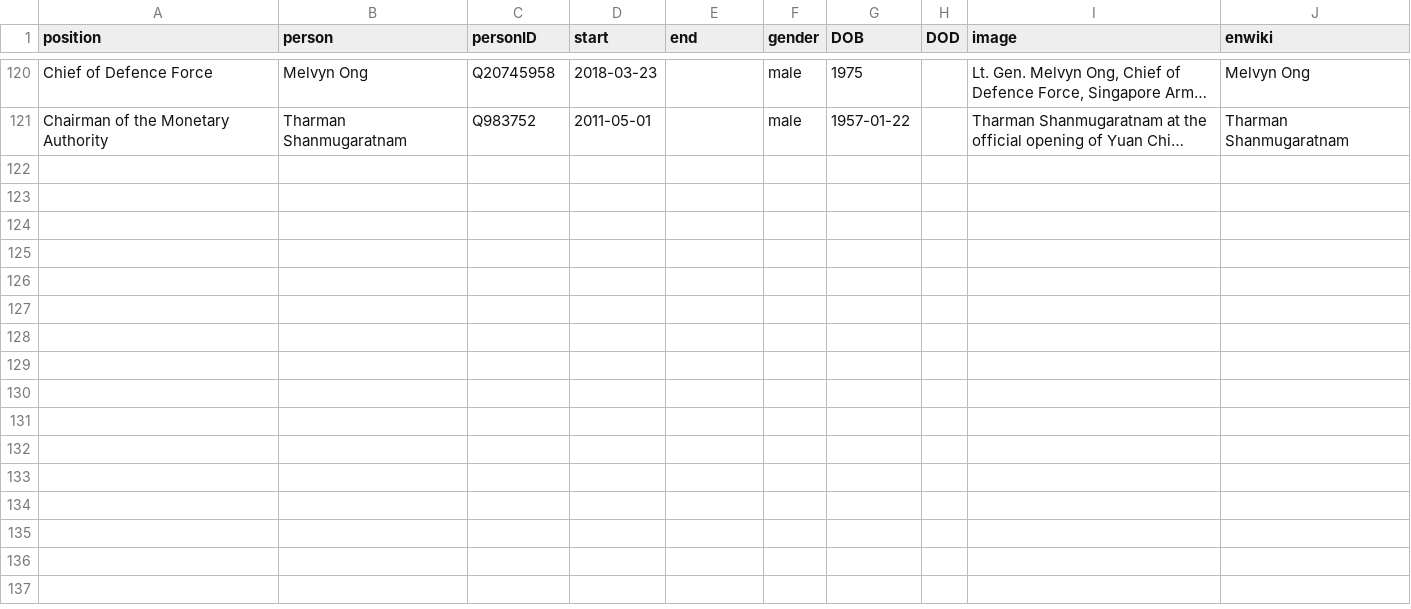
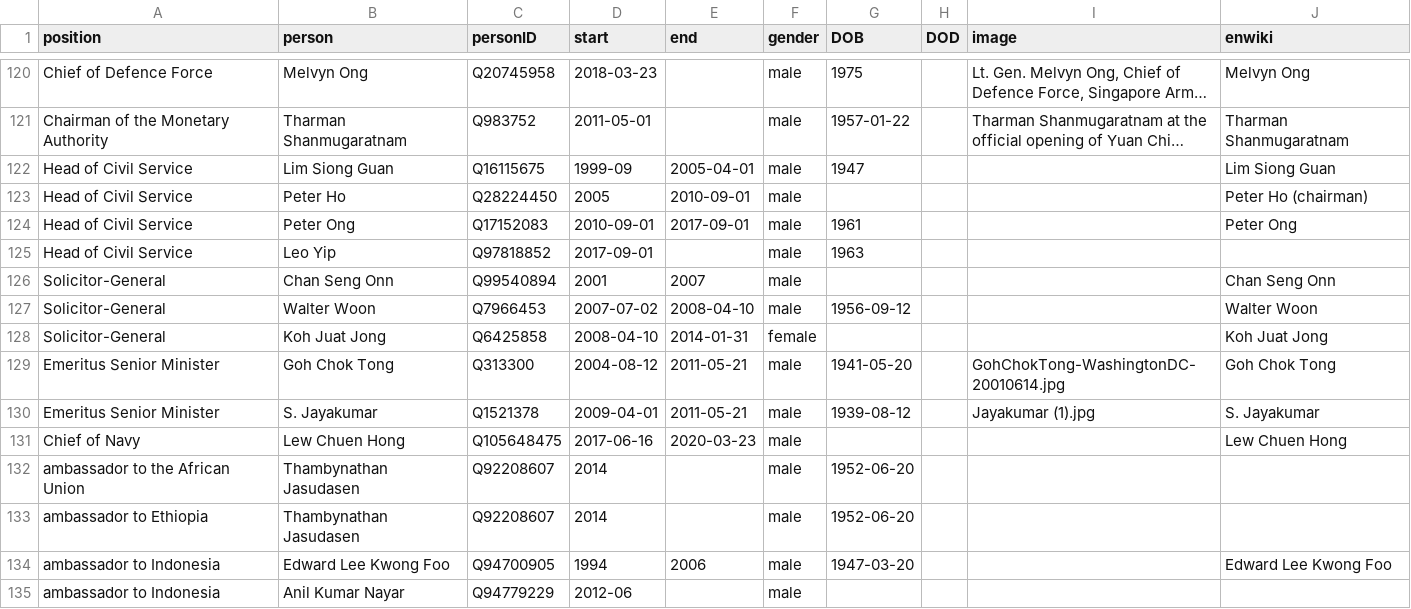
Before and after one commit to every-politician-scrapers/singapore-ministers, a CSV file: html/holders21.csv, drawn as a sheet; only a part is shown, gaps mark what is left out; long unchanged cells end in …; the diff names each change by its address in the sheet, - before the commit and + after, or states it on an @@ line.

```diff
--- a/html/holders21.csv
+++ b/html/holders21.csv
+row 122: Head of Civil Service | Lim Siong Guan | Q16115675 | 1999-09 | 2005-04-01 | male | 1947 |  |  | Lim Siong Guan
+row 123: Head of Civil Service | Peter Ho | Q28224450 | 2005 | 2010-09-01 | male |  |  |  | Peter Ho (chairman)
+row 124: Head of Civil Service | Peter Ong | Q17152083 | 2010-09-01 | 2017-09-01 | male | 1961 |  |  | Peter Ong
+row 125: Head of Civil Service | Leo Yip | Q97818852 | 2017-09-01 |  | male | 1963
+row 126: Solicitor-General | Chan Seng Onn | Q99540894 | 2001 | 2007 | male |  |  |  | Chan Seng Onn
+row 127: Solicitor-General | Walter Woon | Q7966453 | 2007-07-02 | 2008-04-10 | male | 1956-09-12 |  |  | Walter Woon
+row 128: Solicitor-General | Koh Juat Jong | Q6425858 | 2008-04-10 | 2014-01-31 | female |  |  |  | Koh Juat Jong
+row 129: Emeritus Senior Minister | Goh Chok Tong | Q313300 | 2004-08-12 | 2011-05-21 | male | 1941-05-20 |  | GohChokTong-WashingtonDC-20010614.jpg | Goh Chok Tong
+row 130: Emeritus Senior Minister | S. Jayakumar | Q1521378 | 2009-04-01 | 2011-05-21 | male | 1939-08-12 |  | Jayakumar (1).jpg | S. Jayakumar
+row 131: Chief of Navy | Lew Chuen Hong | Q105648475 | 2017-06-16 | 2020-03-23 | male |  |  |  | Lew Chuen Hong
+row 132: ambassador to the African Union | Thambynathan Jasudasen | Q92208607 | 2014 |  | male | 1952-06-20
+row 133: ambassador to Ethiopia | Thambynathan Jasudasen | Q92208607 | 2014 |  | male | 1952-06-20
+row 134: ambassador to Indonesia | Edward Lee Kwong Foo | Q94700905 | 1994 | 2006 | male | 1947-03-20 |  |  | Edward Lee Kwong Foo
+row 135: ambassador to Indonesia | Anil Kumar Nayar | Q94779229 | 2012-06 |  | male
```
Also changed, not shown: html/legislators.csv.
